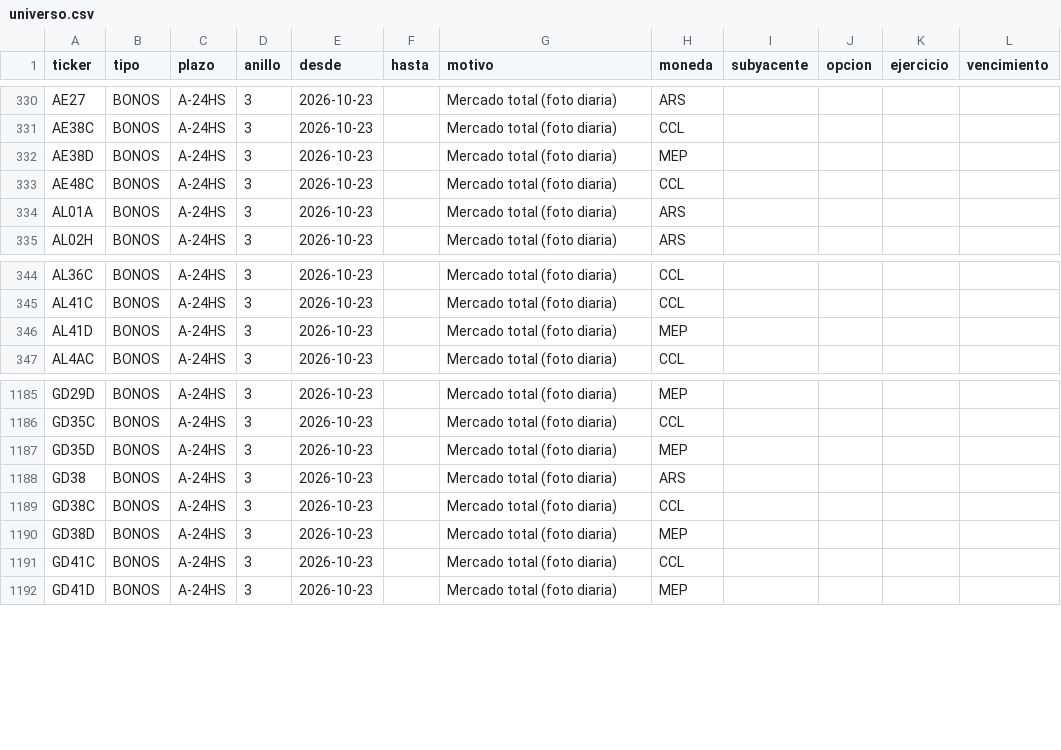
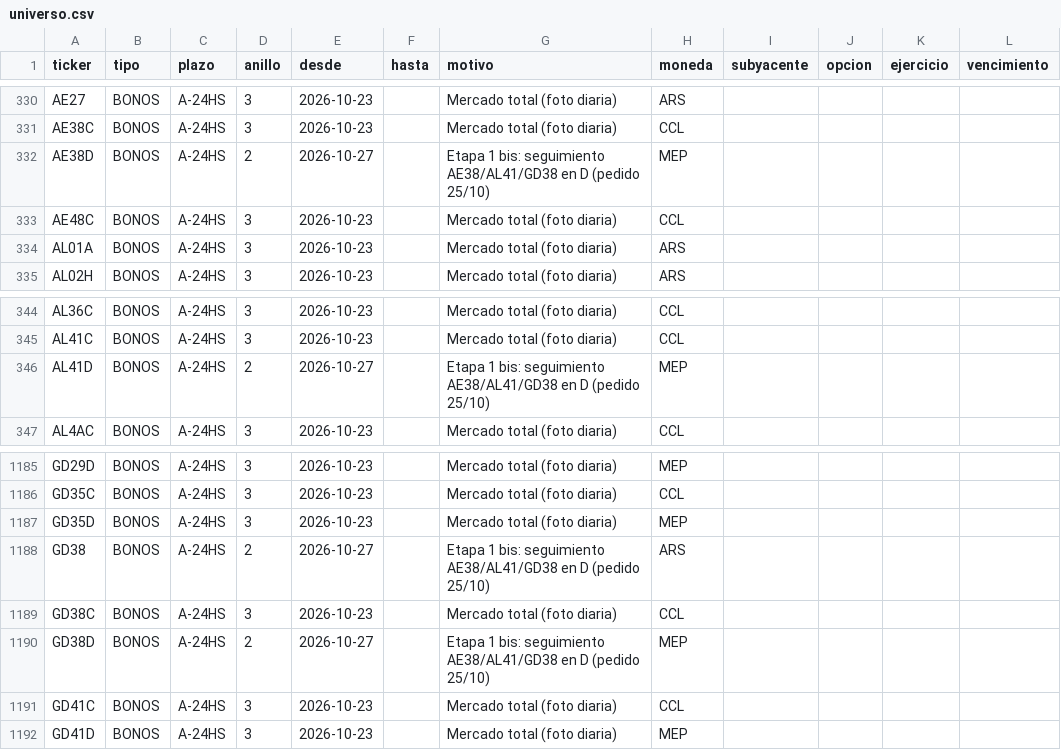
Before and after one commit to Dcostanzo30/ppi-lector, a CSV file: universo.csv, drawn as a sheet; only a part is shown, gaps mark what is left out.

```diff
--- a/universo.csv
+++ b/universo.csv
@@ -331,3 +331,3 @@ AE27,BONOS,A-24HS,3,2026-10-23,,Mercado total (foto diaria),ARS,,,,
 AE38C,BONOS,A-24HS,3,2026-10-23,,Mercado total (foto diaria),CCL,,,,
-AE38D,BONOS,A-24HS,3,2026-10-23,,Mercado total (foto diaria),MEP,,,,
+AE38D,BONOS,A-24HS,2,2026-10-27,,Etapa 1 bis: seguimiento AE38/AL41/GD38 en D (pedido 25/10),MEP,,,,
 AE48C,BONOS,A-24HS,3,2026-10-23,,Mercado total (foto diaria),CCL,,,,
@@ -345,3 +345,3 @@ AL36C,BONOS,A-24HS,3,2026-10-23,,Mercado total (foto diaria),CCL,,,,
 AL41C,BONOS,A-24HS,3,2026-10-23,,Mercado total (foto diaria),CCL,,,,
-AL41D,BONOS,A-24HS,3,2026-10-23,,Mercado total (foto diaria),MEP,,,,
+AL41D,BONOS,A-24HS,2,2026-10-27,,Etapa 1 bis: seguimiento AE38/AL41/GD38 en D (pedido 25/10),MEP,,,,
 AL4AC,BONOS,A-24HS,3,2026-10-23,,Mercado total (foto diaria),CCL,,,,
@@ -1187,5 +1187,5 @@ GD35C,BONOS,A-24HS,3,2026-10-23,,Mercado total (foto diaria),CCL,,,,
 GD35D,BONOS,A-24HS,3,2026-10-23,,Mercado total (foto diaria),MEP,,,,
-GD38,BONOS,A-24HS,3,2026-10-23,,Mercado total (foto diaria),ARS,,,,
+GD38,BONOS,A-24HS,2,2026-10-27,,Etapa 1 bis: seguimiento AE38/AL41/GD38 en D (pedido 25/10),ARS,,,,
 GD38C,BONOS,A-24HS,3,2026-10-23,,Mercado total (foto diaria),CCL,,,,
-GD38D,BONOS,A-24HS,3,2026-10-23,,Mercado total (foto diaria),MEP,,,,
+GD38D,BONOS,A-24HS,2,2026-10-27,,Etapa 1 bis: seguimiento AE38/AL41/GD38 en D (pedido 25/10),MEP,,,,
 GD41C,BONOS,A-24HS,3,2026-10-23,,Mercado total (foto diaria),CCL,,,,
```
